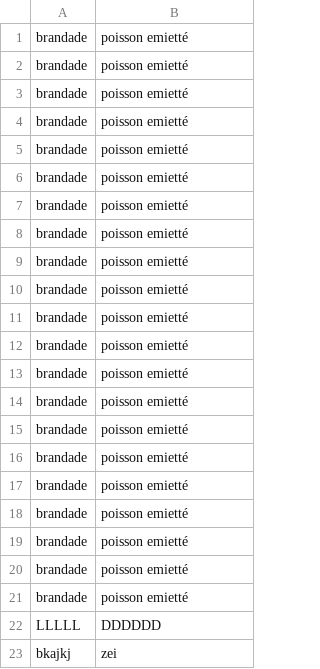
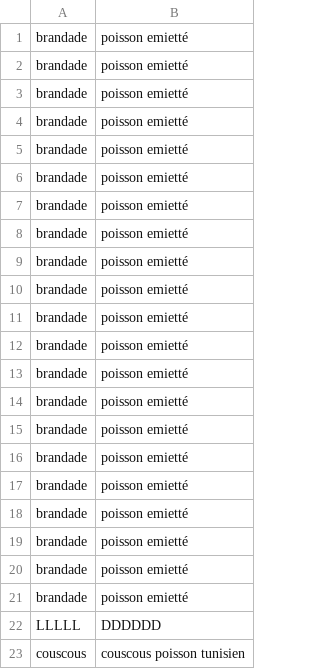
Before and after one commit to CandiceSG/promo-4-challenges, a CSV file: 02-OOP/03-Cookbook/01-Cookbook-v0/lib/recipes.csv, drawn as a sheet; removed rows and columns are numbered as before the commit, all else as after; the diff names each change by its address in the sheet, - before the commit and + after, or states it on an @@ line.

```diff
--- a/02-OOP/03-Cookbook/01-Cookbook-v0/lib/recipes.csv
+++ b/02-OOP/03-Cookbook/01-Cookbook-v0/lib/recipes.csv
-row 23: bkajkj | zei
+row 23: couscous | couscous poisson tunisien
```
Also changed, not shown: 3 other files.
